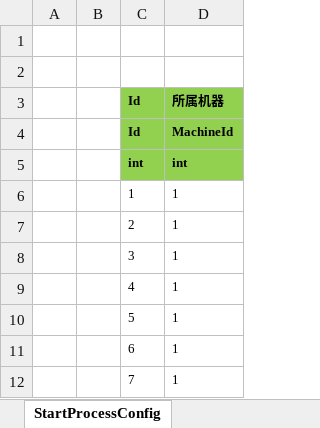
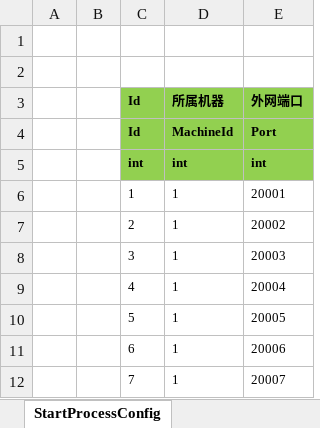
Before and after one commit to egametang/ET, an Excel workbook: Unity/Assets/Config/Excel/StartConfig/Benchmark/StartProcessConfig@s.xlsx, sheet StartProcessConfig, drawn as a sheet; values as stored, in another font and other column widths than the file's, no borders; the diff names each change by its address in the sheet, - before the commit and + after, or states it on an @@ line.

```diff
--- a/Unity/Assets/Config/Excel/StartConfig/Benchmark/StartProcessConfig@s.xlsx (sheet StartProcessConfig)
+++ b/Unity/Assets/Config/Excel/StartConfig/Benchmark/StartProcessConfig@s.xlsx (sheet StartProcessConfig)
+column E, rows 3-12: 外网端口 | Port | int | 20001 | 20002 | 20003 | 20004 | 20005 | 20006 | 20007
```
Also changed, not shown: Unity/Assets/Config/Excel/StartConfig/Localhost/StartProcessConfig@s.xlsx, Unity/Assets/Config/Excel/StartConfig/Localhost/StartSceneConfig@s.xlsx, 45 other files.
